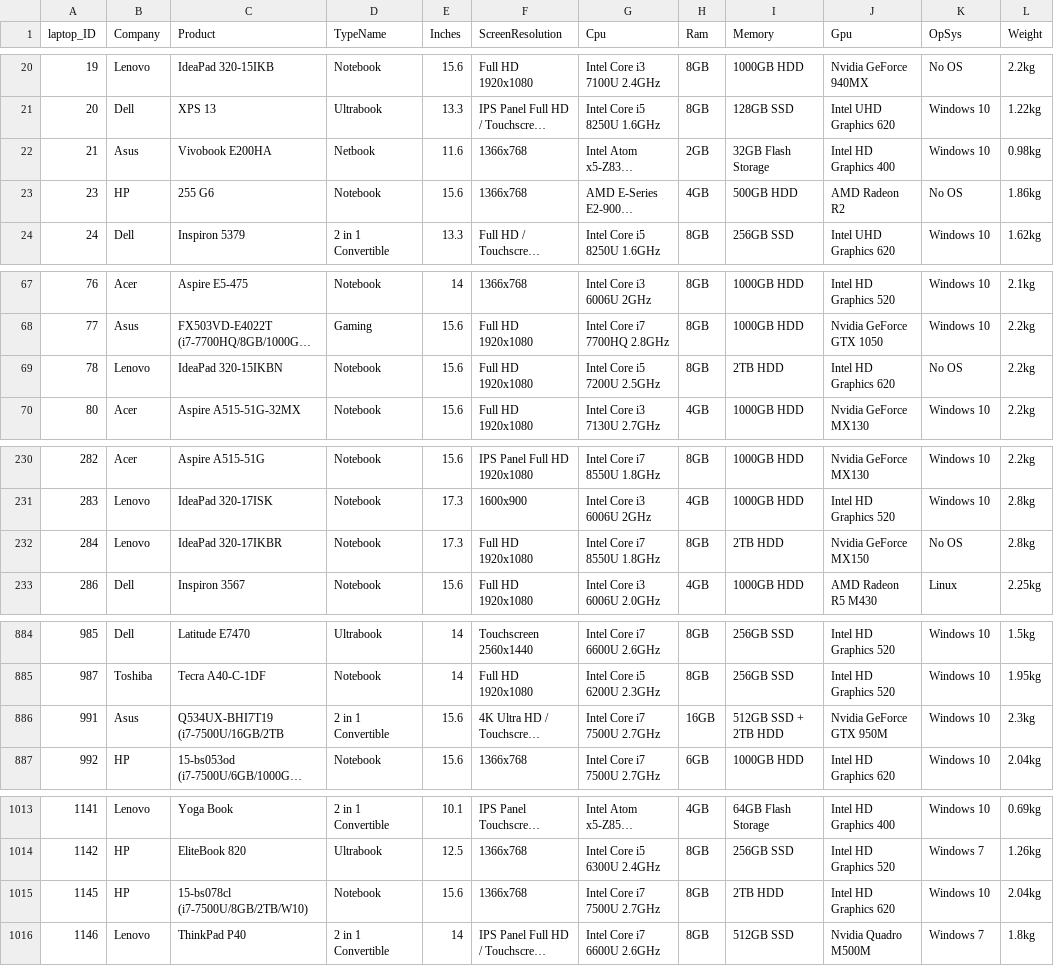
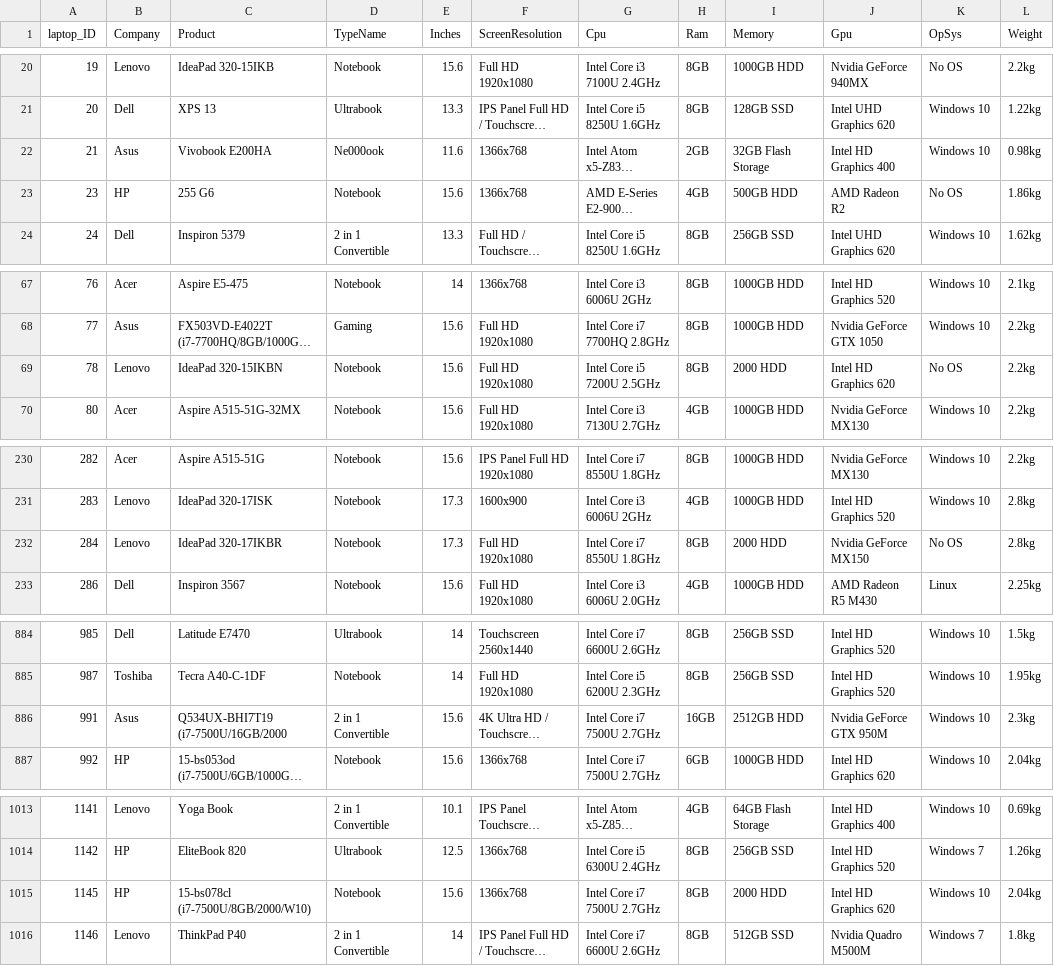
Before and after one commit to ThSpinelli/mesurados, a CSV file: laptop_price.csv, drawn as a sheet; only a part is shown, gaps mark what is left out; long unchanged cells end in …; the diff covers the shown part only; the diff names each change by its address in the sheet, - before the commit and + after, or states it on an @@ line.

```diff
--- a/laptop_price.csv
+++ b/laptop_price.csv
-D22 (TypeName): Netbook
+D22 (TypeName): Ne000ook
-I69 (Memory): 2TB HDD
+I69 (Memory): 2000 HDD
-I232 (Memory): 2TB HDD
+I232 (Memory): 2000 HDD
-C886 (Product): Q534UX-BHI7T19 (i7-7500U/16GB/2TB
+C886 (Product): Q534UX-BHI7T19 (i7-7500U/16GB/2000
-I886 (Memory): 512GB SSD + 2TB HDD
+I886 (Memory): 2512GB HDD
-C1015 (Product): 15-bs078cl (i7-7500U/8GB/2TB/W10)
+C1015 (Product): 15-bs078cl (i7-7500U/8GB/2000/W10)
-I1015 (Memory): 2TB HDD
+I1015 (Memory): 2000 HDD
```
Also changed, not shown: 54 edited cells elsewhere in this file.
